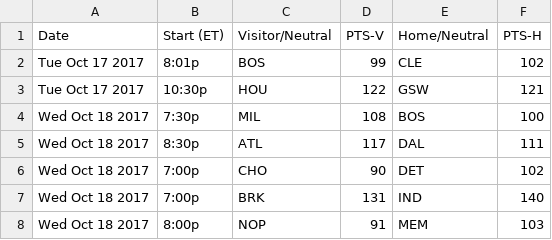
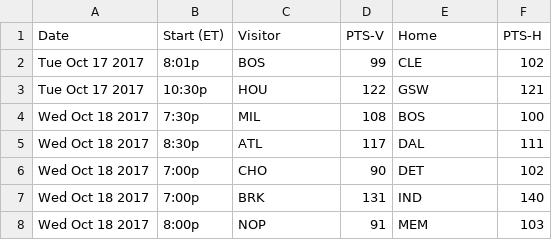
Before and after one commit to agosh-saini/NBA_Forecaster, a CSV file: Stats/2017-18_games.csv, drawn as a sheet; only a part is shown.

Commit message:
changed headings for game data

```diff
--- a/Stats/2017-18_games.csv
+++ b/Stats/2017-18_games.csv
@@ -1,2 +1,2 @@
-Date,Start (ET),Visitor/Neutral,PTS-V,Home/Neutral,PTS-H
+Date,Start (ET),Visitor,PTS-V,Home,PTS-H
 Tue Oct 17 2017,8:01p,BOS,99,CLE,102
```
Also changed, not shown: Stats/2018-19_games.csv, 1 other file.
